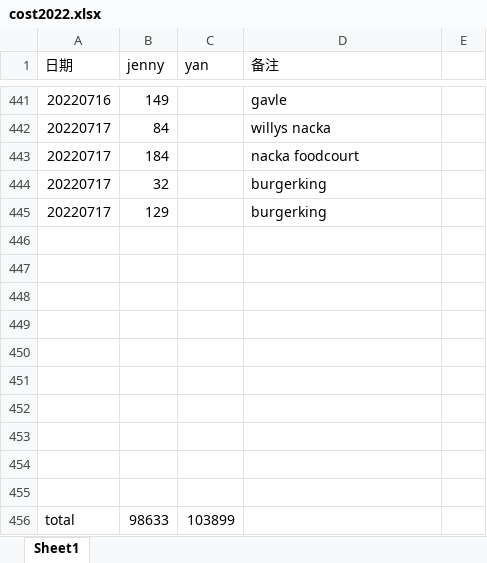
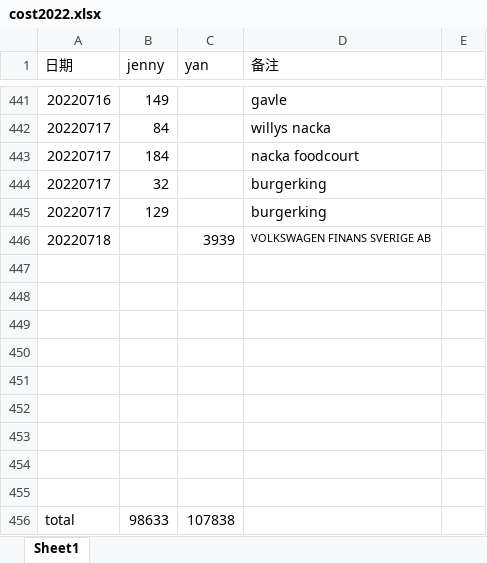
Before and after one commit to yanhuanwang/cost2022, an Excel workbook: cost2022.xlsx, sheet Sheet1, drawn as a sheet; only a part is shown, gaps mark what is left out; values as stored, in another font and other column widths than the file's, no borders; removed rows and columns are numbered as before the commit, all else as after; the diff names each change by its address in the sheet, - before the commit and + after, or states it on an @@ line.

Commit message:
20220718

```diff
--- a/cost2022.xlsx (sheet Sheet1)
+++ b/cost2022.xlsx (sheet Sheet1)
+row 446: 20220718 |  | 3939 | VOLKSWAGEN FINANS SVERIGE AB
-row 455: (empty)
-C456 (yan): 103899
+C456 (yan): 107838
```
